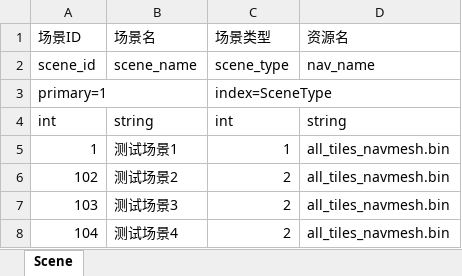
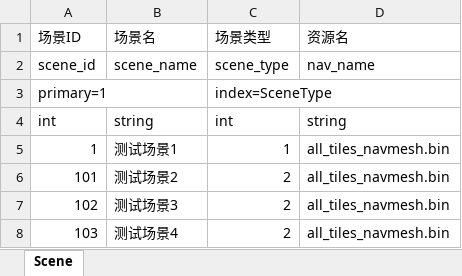
Before and after one commit to lkakaka/GameServer, an Excel workbook: tool/excel_exporter/doc/scene.xlsx, sheet Scene, drawn as a sheet; values as stored, in another font and other column widths than the file's, no borders; removed rows and columns are numbered as before the commit, all else as after; the diff names each change by its address in the sheet, - before the commit and + after, or states it on an @@ line.

```diff
--- a/tool/excel_exporter/doc/scene.xlsx (sheet Scene)
+++ b/tool/excel_exporter/doc/scene.xlsx (sheet Scene)
+row 6: 101 | 测试场景2 | 2 | all_tiles_navmesh.bin
-B7 (场景名): 测试场景2
+B7 (场景名): 测试场景3
-B8 (场景名): 测试场景3
+B8 (场景名): 测试场景4
-row 8: 104 | 测试场景4 | 2 | all_tiles_navmesh.bin
```
Also changed, not shown: 47 other files.
